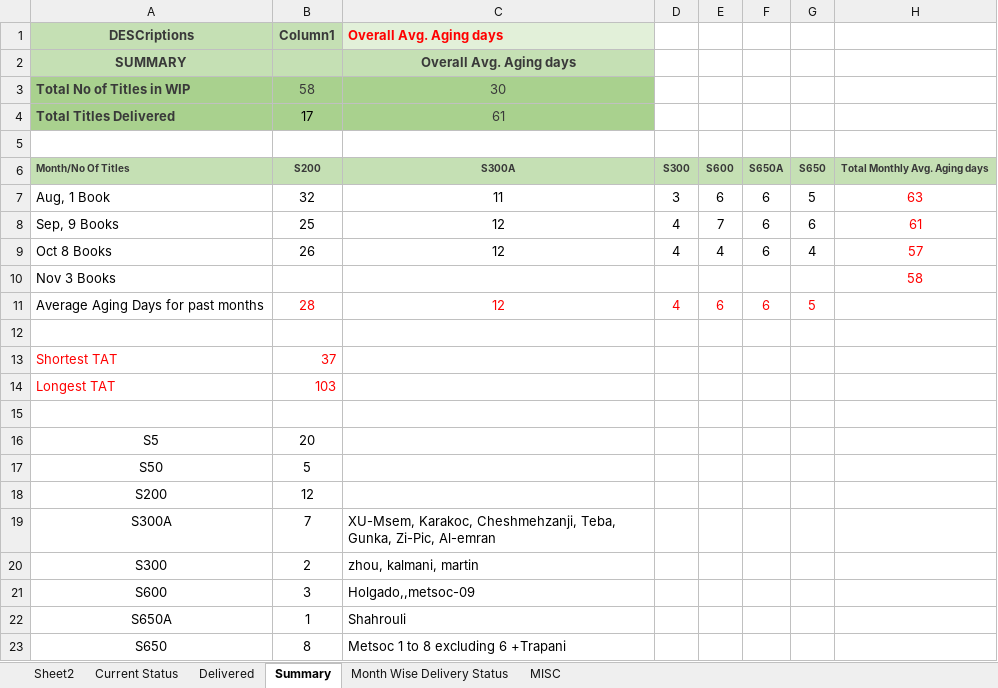
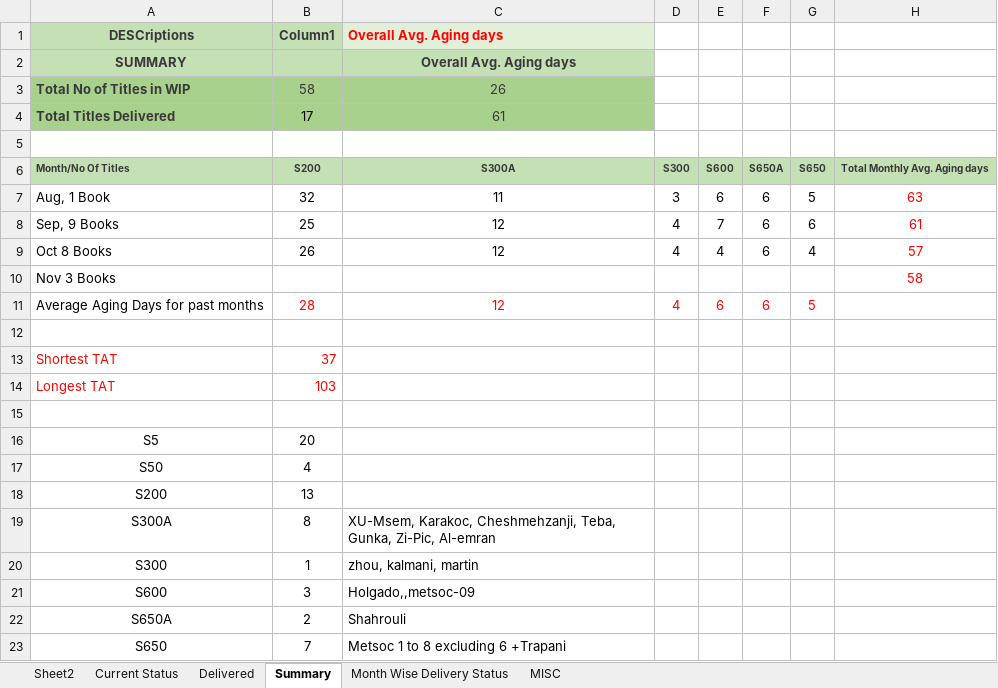
Before and after one commit to Gullu-puda/sn-dashboard, an Excel workbook: Status.xlsx, sheet Summary, drawn as a sheet; values as stored, in another font and other column widths than the file's, no borders; table styles not drawn; the diff names each change by its address in the sheet, - before the commit and + after, or states it on an @@ line.

```diff
--- a/Status.xlsx (sheet Summary)
+++ b/Status.xlsx (sheet Summary)
-C3 (Overall Avg. Aging days): 30
+C3 (Overall Avg. Aging days): 26
-B17 (Column1): 5
+B17 (Column1): 4
-B18 (Column1): 12
+B18 (Column1): 13
-B19 (Column1): 7
+B19 (Column1): 8
-B20 (Column1): 2
+B20 (Column1): 1
-B22 (Column1): 1
+B22 (Column1): 2
-B23 (Column1): 8
+B23 (Column1): 7
```
Also changed, not shown: sheet Current Status, sheet Delivered, sheet Month Wise Delivery Status, formulas that keep their value.
